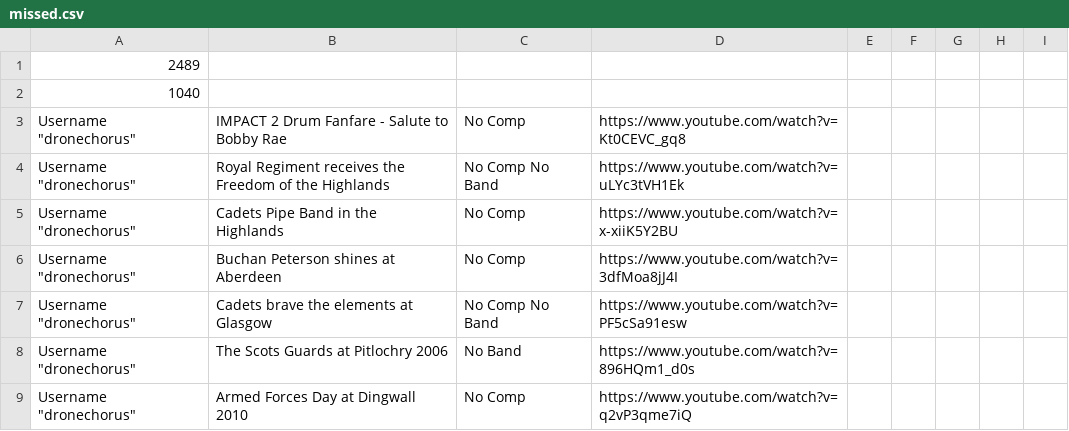
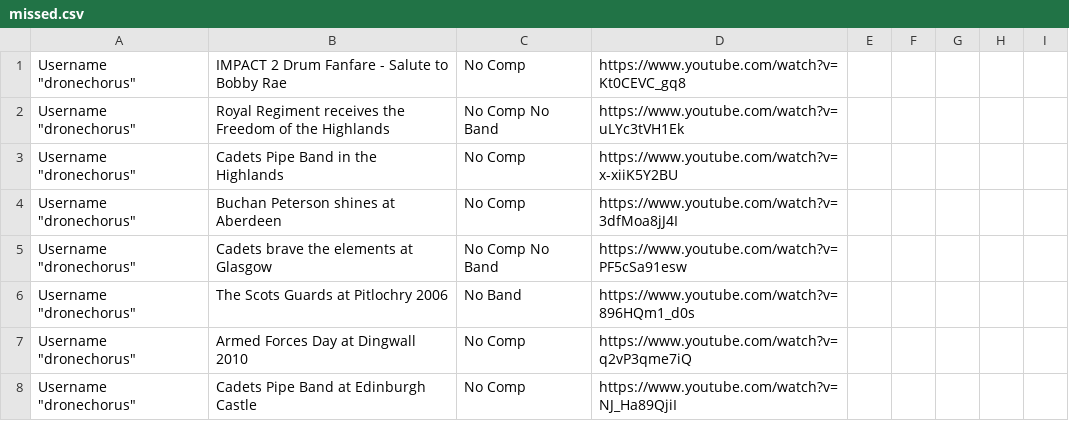
Before and after one commit to nkpart/into-the-circle, a CSV file: missed.csv, drawn as a sheet; only a part is shown; the shorter side is filled out with more unchanged rows; the diff names each change by its address in the sheet, - before the commit and + after, or states it on an @@ line.

```diff
--- a/missed.csv
+++ b/missed.csv
-row 1: 2489
-row 2: 1040
```
Also changed, not shown: index.csv, 1 other file.
